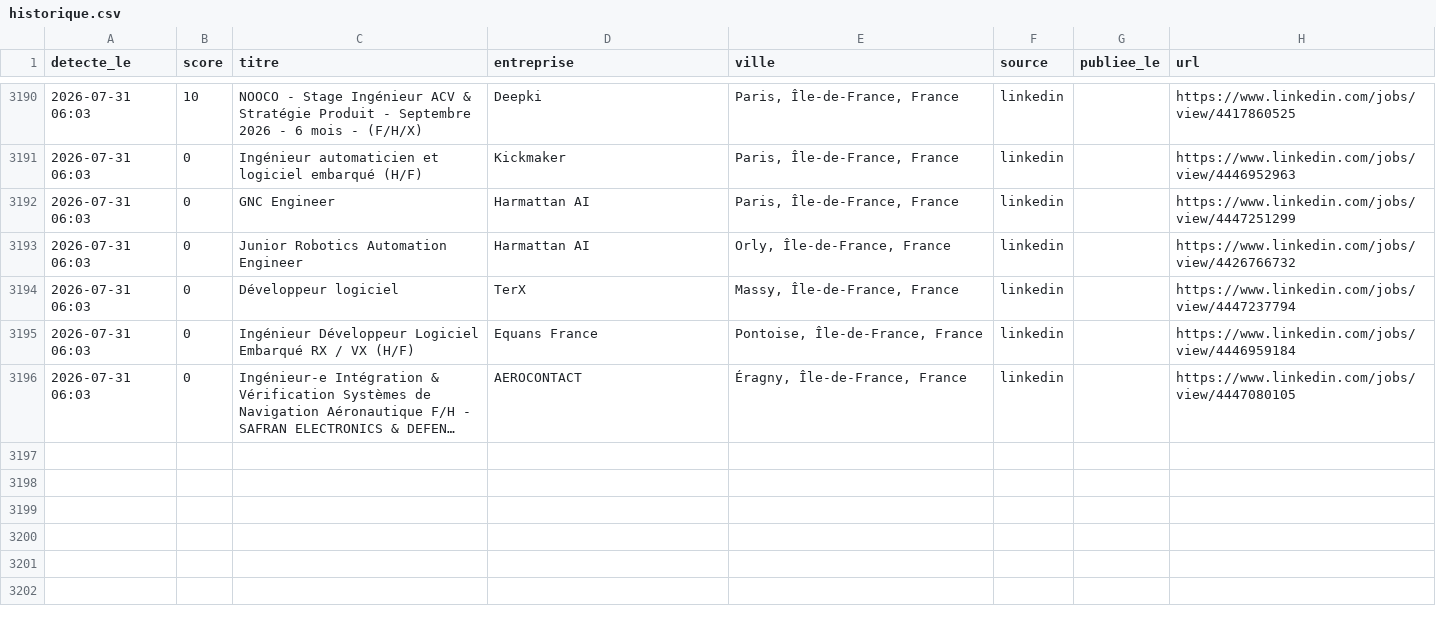
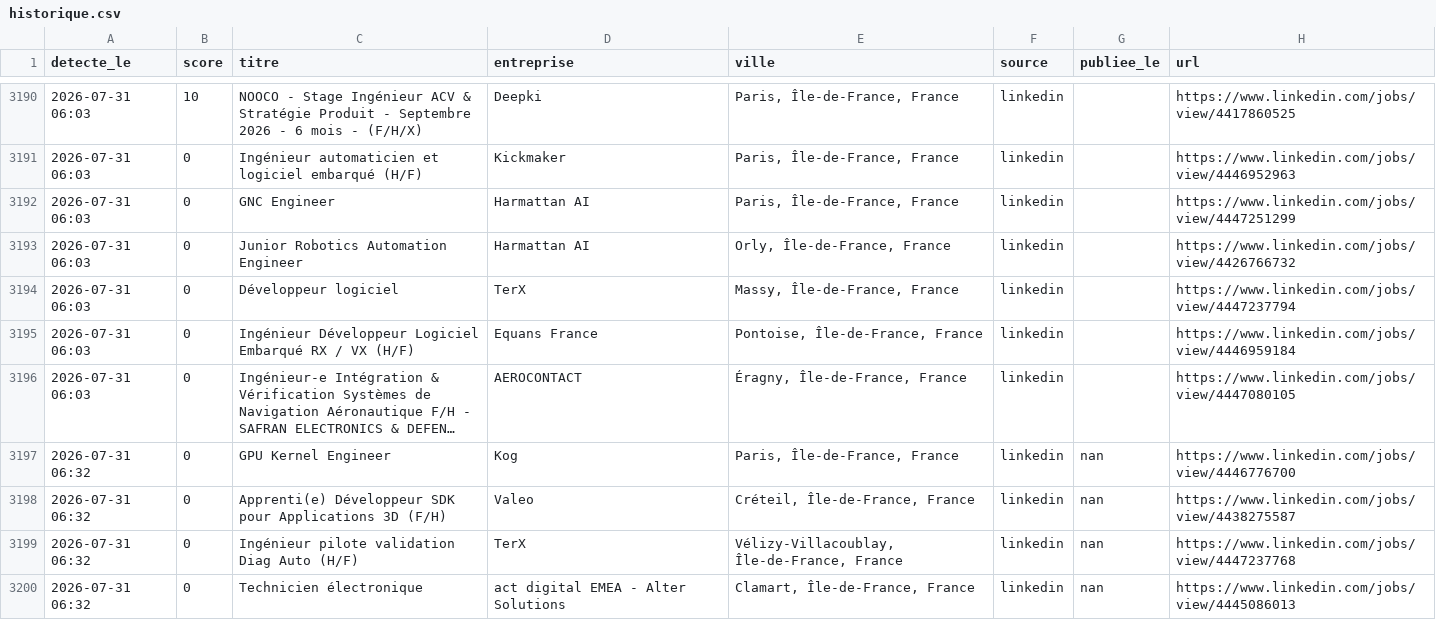
Before and after one commit to RaoufKessouar/job-radar, a CSV file: historique.csv, drawn as a sheet; only a part is shown, gaps mark what is left out; long unchanged cells end in …; the diff names each change by its address in the sheet, - before the commit and + after, or states it on an @@ line.

```diff
--- a/historique.csv
+++ b/historique.csv
+row 3197: 2026-07-31 06:32 | 0 | GPU Kernel Engineer | Kog | Paris, Île-de-France, France | linkedin | nan | https://www.linkedin.com/jobs/view/4446776700
+row 3198: 2026-07-31 06:32 | 0 | Apprenti(e) Développeur SDK pour Applications 3D (F/H) | Valeo | Créteil, Île-de-France, France | linkedin | nan | https://www.linkedin.com/jobs/view/4438275587
+row 3199: 2026-07-31 06:32 | 0 | Ingénieur pilote validation Diag Auto (H/F) | TerX | Vélizy-Villacoublay, Île-de-France, France | linkedin | nan | https://www.linkedin.com/jobs/view/4447237768
+row 3200: 2026-07-31 06:32 | 0 | Technicien électronique | act digital EMEA - Alter Solutions | Clamart, Île-de-France, France | linkedin | nan | https://www.linkedin.com/jobs/view/4445086013
```
Also changed, not shown: 1 other file.
